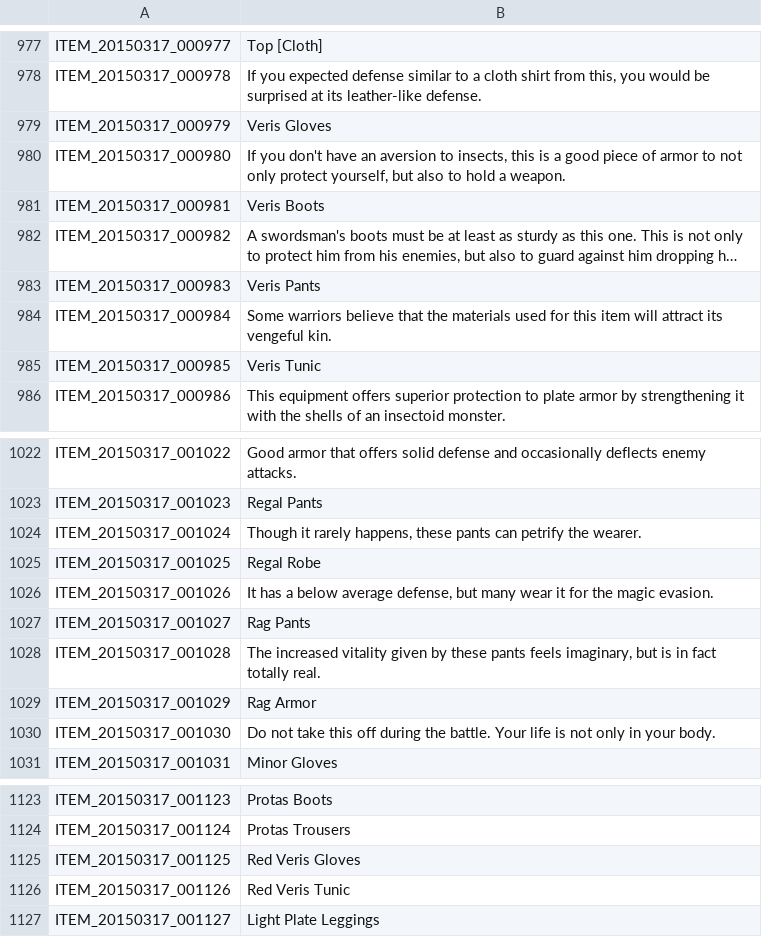
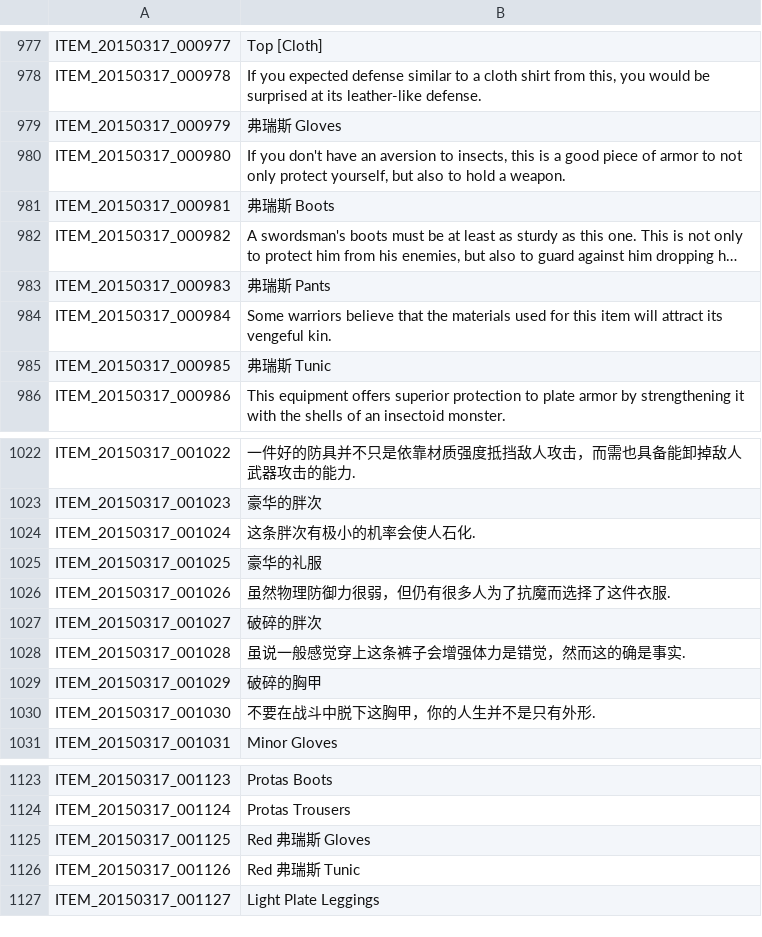
Before and after one commit to unicorn00/ChineseTranslation, a TSV file: ITEM.tsv, drawn as a sheet; only a part is shown, gaps mark what is left out; long unchanged cells end in …; the diff covers the shown part only; the diff names each change by its address in the sheet, - before the commit and + after, or states it on an @@ line.

```diff
--- a/ITEM.tsv
+++ b/ITEM.tsv
-B979: Veris Gloves
+B979: 弗瑞斯 Gloves
-B981: Veris Boots
+B981: 弗瑞斯 Boots
-B983: Veris Pants
+B983: 弗瑞斯 Pants
-B985: Veris Tunic
+B985: 弗瑞斯 Tunic
-B1022: Good armor that offers solid defense and occasionally deflects enemy attacks.
+B1022: 一件好的防具并不只是依靠材质强度抵挡敌人攻击，而需也具备能卸掉敌人武器攻击的能力.
-B1023: Regal Pants
+B1023: 豪华的胖次
-B1024: Though it rarely happens, these pants can petrify the wearer.
+B1024: 这条胖次有极小的机率会使人石化.
-B1025: Regal Robe
+B1025: 豪华的礼服
-B1026: It has a below average defense, but many wear it for the magic evasion.
+B1026: 虽然物理防御力很弱，但仍有很多人为了抗魔而选择了这件衣服.
-B1027: Rag Pants
+B1027: 破碎的胖次
-B1028: The increased vitality given by these pants feels imaginary, but is in fact totally real.
+B1028: 虽说一般感觉穿上这条裤子会增强体力是错觉，然而这的确是事实.
-B1029: Rag Armor
+B1029: 破碎的胸甲
-B1030: Do not take this off during the battle. Your life is not only in your body.
+B1030: 不要在战斗中脱下这胸甲，你的人生并不是只有外形.
-B1125: Red Veris Gloves
+B1125: Red 弗瑞斯 Gloves
-B1126: Red Veris Tunic
+B1126: Red 弗瑞斯 Tunic
```
Also changed, not shown: 24 edited cells elsewhere in this file.
